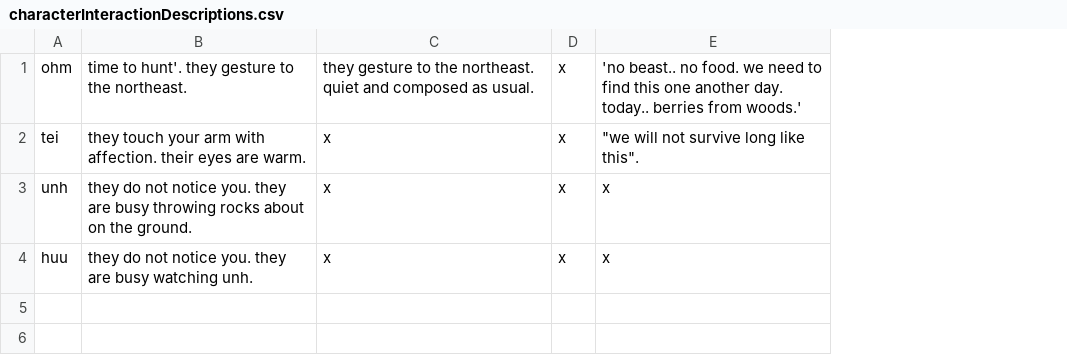
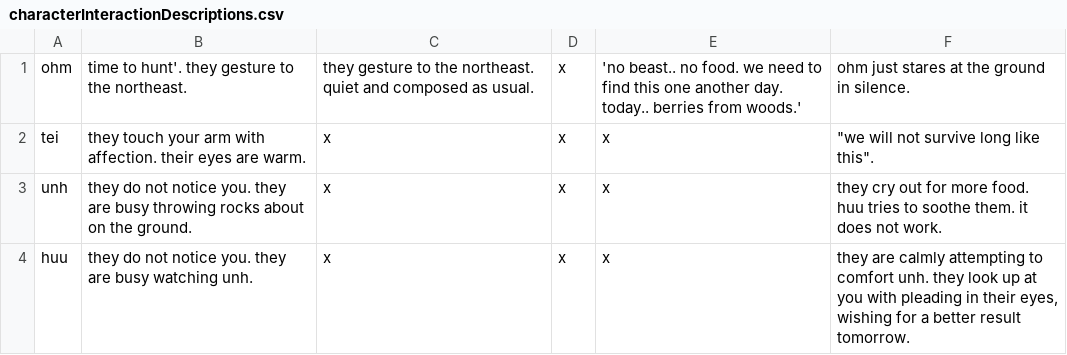
Before and after one commit to shaun-meyer-25/text_adventure, a CSV file: Assets/Resources/characterInteractionDescriptions.csv, drawn as a sheet; the diff names each change by its address in the sheet, - before the commit and + after, or states it on an @@ line.

```diff
--- a/Assets/Resources/characterInteractionDescriptions.csv
+++ b/Assets/Resources/characterInteractionDescriptions.csv
+column F, rows 1-4: ohm just stares at the ground in silence. | "we will not survive long like this". | they cry out for more food. huu tries to soothe them. it does not work. | they are calmly attempting to comfort unh. they look up at you with pleading in their eyes, wishing for a better result tomorrow.
-E2: "we will not survive long like this".
+E2: x
```
Also changed, not shown: 23 other files.
